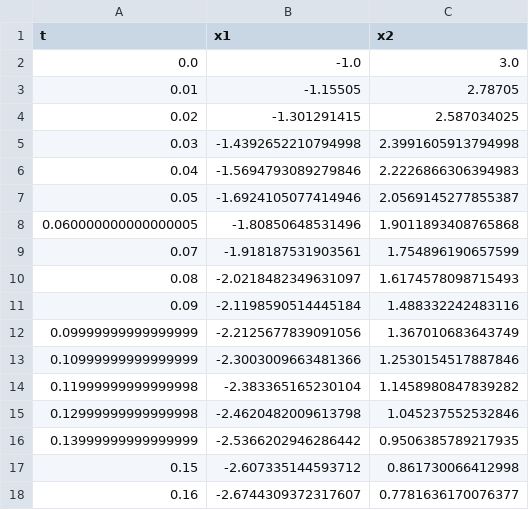
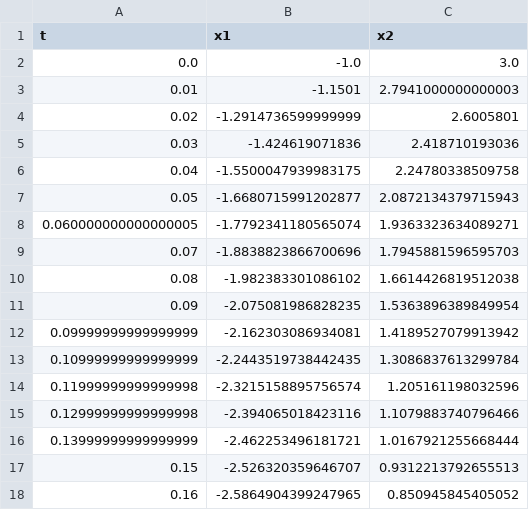
Before and after one commit to dbrcina/APR-FER-2020-21, a CSV file: dz5/data/task4/pece.csv, drawn as a sheet; only a part is shown; the diff covers the shown part only.

```diff
--- a/dz5/data/task4/pece.csv
+++ b/dz5/data/task4/pece.csv
@@ -2,17 +2,17 @@ t,x1,x2
 0.0,-1.0,3.0
-0.01,-1.15505,2.78705
-0.02,-1.301291415,2.587034025
-0.03,-1.4392652210794998,2.3991605913794998
-0.04,-1.5694793089279846,2.2226866306394983
-0.05,-1.6924105077414946,2.0569145277855387
-0.060000000000000005,-1.80850648531496,1.9011893408765868
-0.07,-1.918187531903561,1.754896190657599
-0.08,-2.0218482349631097,1.6174578098715493
-0.09,-2.1198590514445184,1.488332242483116
-0.09999999999999999,-2.2125677839091056,1.367010683643749
-0.10999999999999999,-2.3003009663481366,1.2530154517887846
-0.11999999999999998,-2.383365165230104,1.1458980847839282
-0.12999999999999998,-2.4620482009613798,1.045237552532846
-0.13999999999999999,-2.5366202946286442,0.9506385789217935
-0.15,-2.607335144593712,0.861730066412998
-0.16,-2.6744309372317607,0.7781636170076377
+0.01,-1.1501,2.7941000000000003
+0.02,-1.2914736599999999,2.6005801
+0.03,-1.424619071836,2.418710193036
+0.04,-1.5500047939983175,2.24780338509758
+0.05,-1.6680715991202877,2.0872134379715943
+0.060000000000000005,-1.7792341180565074,1.9363323634089271
+0.07,-1.8838823866700696,1.7945881596595703
+0.08,-1.982383301086102,1.6614426819512038
+0.09,-2.075081986828235,1.5363896389849954
+0.09999999999999999,-2.162303086934081,1.4189527079913942
+0.10999999999999999,-2.2443519738442435,1.3086837613299784
+0.11999999999999998,-2.3215158895756574,1.205161198032596
+0.12999999999999998,-2.394065018423116,1.1079883740796466
+0.13999999999999999,-2.462253496181721,1.0167921255668444
+0.15,-2.526320359646707,0.9312213792655513
+0.16,-2.5864904399247965,0.850945845405052
```
Also changed, not shown: 166 edited cells elsewhere in this file, dz5/data/task1/pece2.csv, dz5/data/task2/pece.csv, 5 other files.
